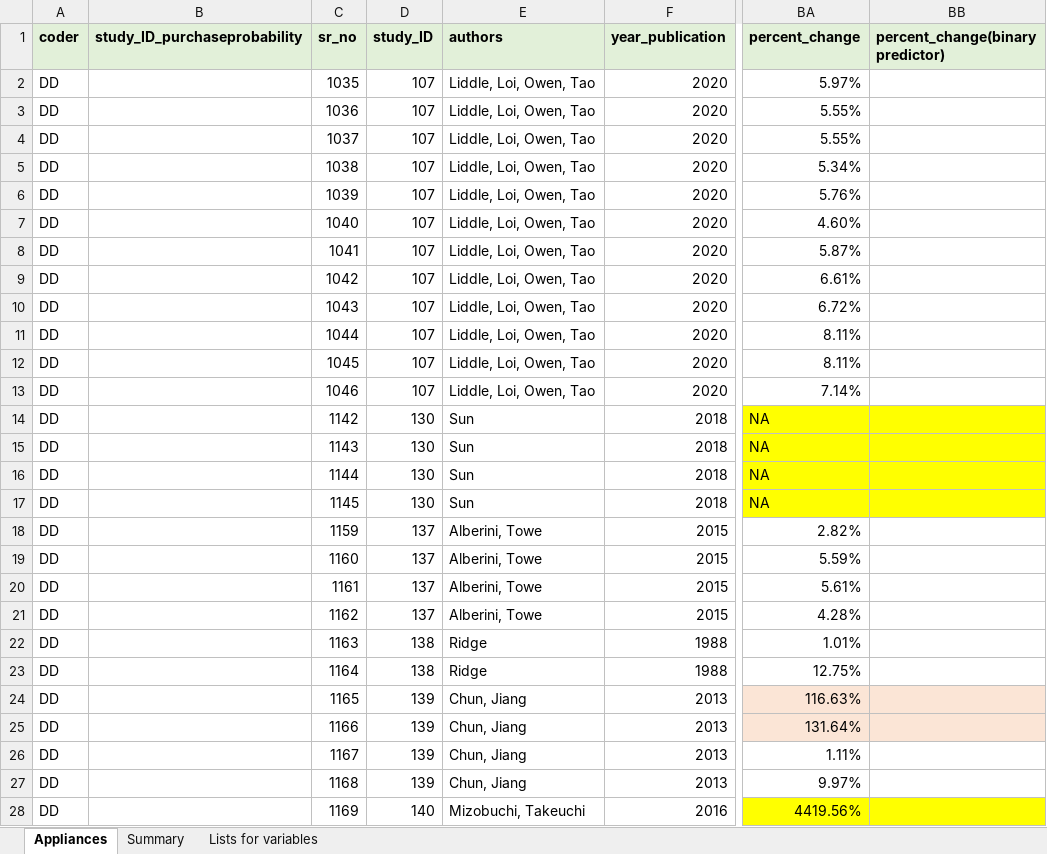
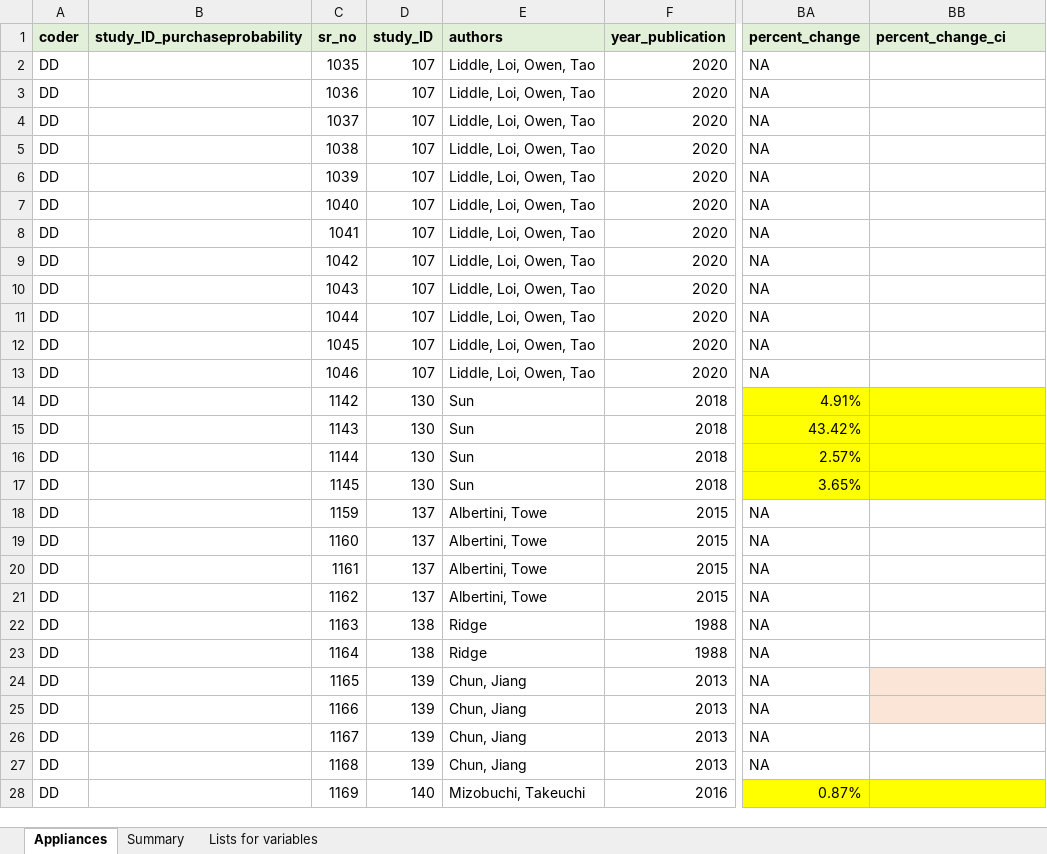
Before and after one commit to di-danilenko/appliances_interventions, an Excel workbook: appliances_usage.xlsx, sheet Appliances, drawn as a sheet; only a part is shown, gaps mark what is left out; values as stored, in another font and other column widths than the file's, no borders; conditional formats not drawn; the diff covers the shown part only; the diff names each change by its address in the sheet, - before the commit and + after, or states it on an @@ line.

```diff
--- a/appliances_usage.xlsx (sheet Appliances)
+++ b/appliances_usage.xlsx (sheet Appliances)
-BB1: percent_change(binary predictor)
+BB1: percent_change_ci
-BA2 (percent_change): 5.97%
+BA2 (percent_change): NA
-BA3:BA4 (percent_change): 5.55%
+BA3:BA4 (percent_change): NA
-BA5 (percent_change): 5.34%
+BA5 (percent_change): NA
-BA6 (percent_change): 5.76%
+BA6 (percent_change): NA
-BA7 (percent_change): 4.60%
+BA7 (percent_change): NA
-BA8 (percent_change): 5.87%
+BA8 (percent_change): NA
-BA9 (percent_change): 6.61%
+BA9 (percent_change): NA
-BA10 (percent_change): 6.72%
+BA10 (percent_change): NA
-BA11:BA12 (percent_change): 8.11%
+BA11:BA12 (percent_change): NA
-BA13 (percent_change): 7.14%
+BA13 (percent_change): NA
-BA14 (percent_change): NA
+BA14 (percent_change): 4.91%
-BA15 (percent_change): NA
+BA15 (percent_change): 43.42%
-BA16 (percent_change): NA
+BA16 (percent_change): 2.57%
-BA17 (percent_change): NA
+BA17 (percent_change): 3.65%
-E18:E21 (authors): Alberini, Towe
+E18:E21 (authors): Albertini, Towe
-BA18 (percent_change): 2.82%
+BA18 (percent_change): NA
-BA19 (percent_change): 5.59%
+BA19 (percent_change): NA
-BA20 (percent_change): 5.61%
+BA20 (percent_change): NA
-BA21 (percent_change): 4.28%
+BA21 (percent_change): NA
-BA22 (percent_change): 1.01%
+BA22 (percent_change): NA
-BA23 (percent_change): 12.75%
+BA23 (percent_change): NA
-BA24 (percent_change): 116.63%
+BA24 (percent_change): NA
-BA24:BA25 fill: #FBE5D6
+BA24:BA25 fill: none
-BA25 (percent_change): 131.64%
+BA25 (percent_change): NA
-BA26 (percent_change): 1.11%
+BA26 (percent_change): NA
-BA27 (percent_change): 9.97%
+BA27 (percent_change): NA
-BA28 (percent_change): 4419.56%
+BA28 (percent_change): 0.87%
```
Also changed, not shown: 18 edited cells and cell formats elsewhere in this sheet, sheet Lists for variables, formulas that keep their value, 11 other files.
